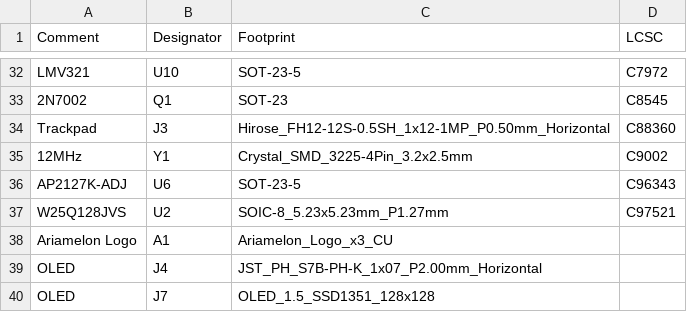
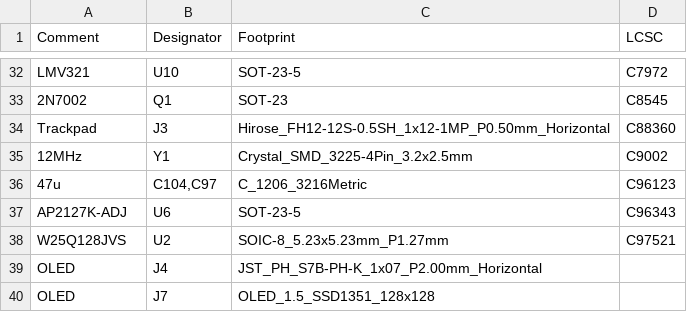
Before and after one commit to Ariamelon/Honeydew, a CSV file: PCB/jlcpcb/production_files/BOM-Honeydew.csv, drawn as a sheet; only a part is shown, gaps mark what is left out.

```diff
--- a/PCB/jlcpcb/production_files/BOM-Honeydew.csv
+++ b/PCB/jlcpcb/production_files/BOM-Honeydew.csv
@@ -35,5 +35,5 @@ Trackpad,J3,Hirose_FH12-12S-0.5SH_1x12-1MP_P0.50mm_Horizontal,C88360
 12MHz,Y1,Crystal_SMD_3225-4Pin_3.2x2.5mm,C9002
+47u,"C104,C97",C_1206_3216Metric,C96123
 AP2127K-ADJ,U6,SOT-23-5,C96343
 W25Q128JVS,U2,SOIC-8_5.23x5.23mm_P1.27mm,C97521
-Ariamelon Logo,A1,Ariamelon_Logo_x3_CU,
 OLED,J4,JST_PH_S7B-PH-K_1x07_P2.00mm_Horizontal,
```
Also changed, not shown: PCB/jlcpcb/production_files/CPL-Honeydew.csv, 34 other files.
